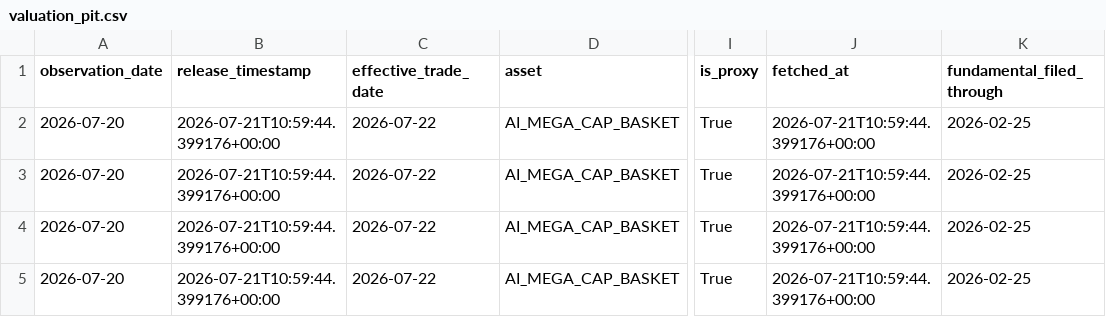
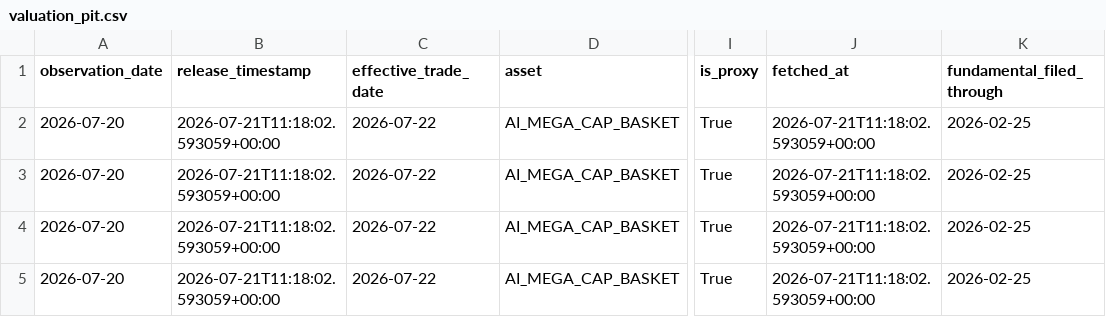
Before and after one commit to oldweng415-dev/investment-os, a CSV file: data/valuation_pit.csv, drawn as a sheet; only a part is shown, gaps mark what is left out; the diff names each change by its address in the sheet, - before the commit and + after, or states it on an @@ line.

```diff
--- a/data/valuation_pit.csv
+++ b/data/valuation_pit.csv
-B2:B5 (release_timestamp): 2026-07-21T10:59:44.399176+00:00
+B2:B5 (release_timestamp): 2026-07-21T11:18:02.593059+00:00
-J2:J5 (fetched_at): 2026-07-21T10:59:44.399176+00:00
+J2:J5 (fetched_at): 2026-07-21T11:18:02.593059+00:00
```
